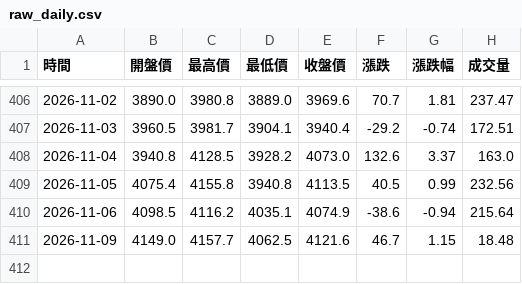
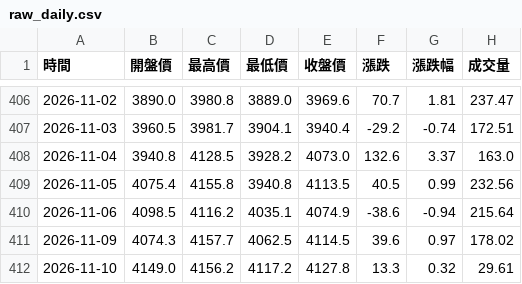
Before and after one commit to hawk82508-cloud/major-indices-portal, a CSV file: data/GOLD/raw_daily.csv, drawn as a sheet; only a part is shown, gaps mark what is left out.

```diff
--- a/data/GOLD/raw_daily.csv
+++ b/data/GOLD/raw_daily.csv
@@ -410,2 +410,3 @@
 2026-11-06,4098.5,4116.2,4035.1,4074.9,-38.6,-0.94,215.64
-2026-11-09,4149.0,4157.7,4062.5,4121.6,46.7,1.15,18.48
+2026-11-09,4074.3,4157.7,4062.5,4114.5,39.6,0.97,178.02
+2026-11-10,4149.0,4156.2,4117.2,4127.8,13.3,0.32,29.61
```
Also changed, not shown: data/BTC/raw_daily.csv, data/DXY/raw_daily.csv, 17 other files.
